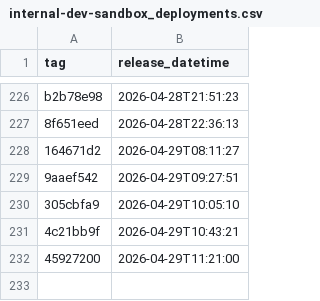
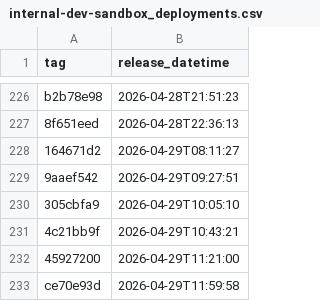
Before and after one commit to NHSDigital/electronic-prescription-service-api, a CSV file: _data/internal-dev-sandbox_deployments.csv, drawn as a sheet; only a part is shown, gaps mark what is left out; the diff names each change by its address in the sheet, - before the commit and + after, or states it on an @@ line.

```diff
--- a/_data/internal-dev-sandbox_deployments.csv
+++ b/_data/internal-dev-sandbox_deployments.csv
+row 233: ce70e93d | 2026-04-29T11:59:58
```
Also changed, not shown: 1 other file.
